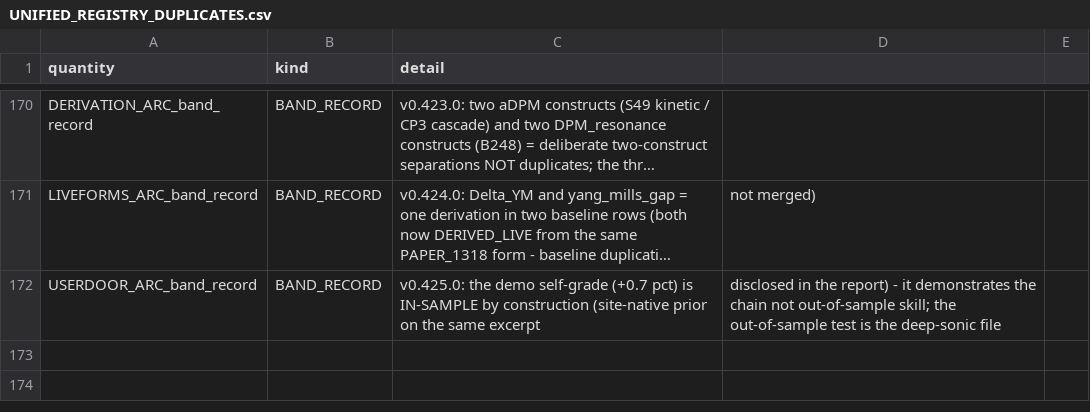
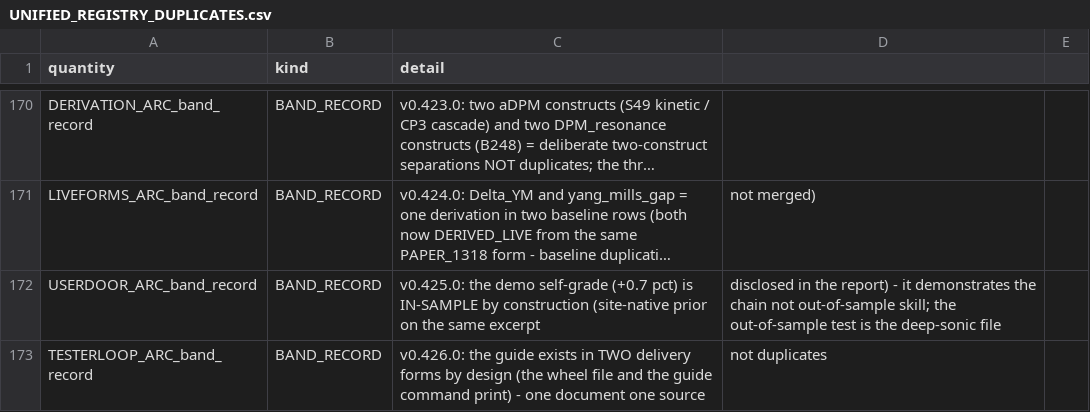
Before and after one commit to Daniel8Murphy0007/Star-Magic-Program, a CSV file: UNIFIED_REGISTRY_DUPLICATES.csv, drawn as a sheet; only a part is shown, gaps mark what is left out; long unchanged cells end in …; the diff names each change by its address in the sheet, - before the commit and + after, or states it on an @@ line.

```diff
--- a/UNIFIED_REGISTRY_DUPLICATES.csv
+++ b/UNIFIED_REGISTRY_DUPLICATES.csv
+row 173: TESTERLOOP_ARC_band_record | BAND_RECORD | v0.426.0: the guide exists in TWO delivery forms by design (the wheel file and the guide command print) - one document one source | not duplicates
```
Also changed, not shown: UNIFIED_REGISTRY_GAPS.csv, UNIFIED_REGISTRY_R1_QUEUE.csv, 17 other files.
